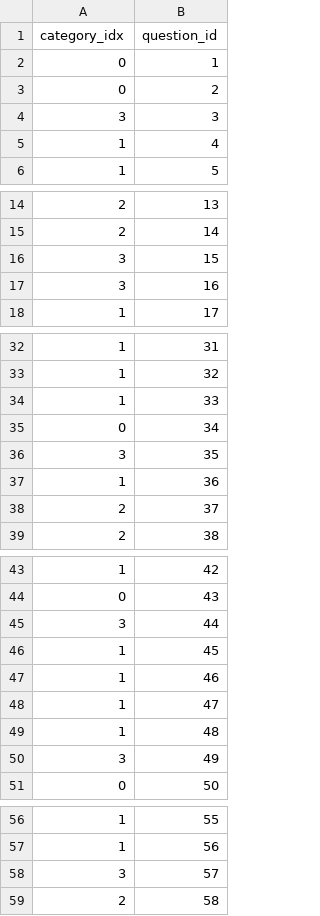
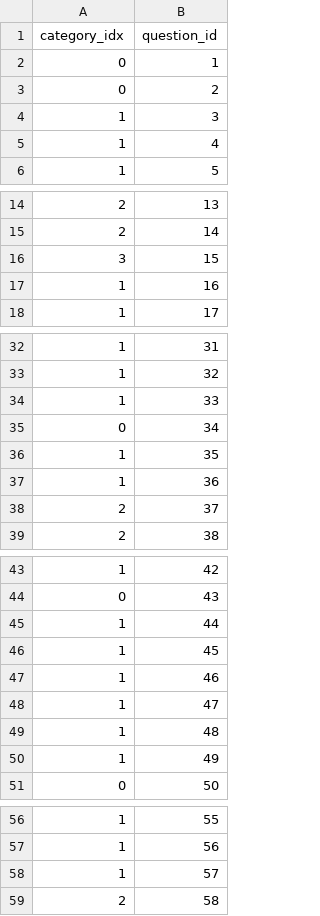
Before and after one commit to PatriciaXiao/AutoQuiz_v2, a CSV file: id_category.csv, drawn as a sheet; only a part is shown, gaps mark what is left out.

```diff
--- a/id_category.csv
+++ b/id_category.csv
@@ -3,3 +3,3 @@ category_idx,question_id
 0,2
-3,3
+1,3
 1,4
@@ -16,3 +16,3 @@ category_idx,question_id
 3,15
-3,16
+1,16
 1,17
@@ -35,3 +35,3 @@ category_idx,question_id
 0,34
-3,35
+1,35
 1,36
@@ -44,3 +44,3 @@ category_idx,question_id
 0,43
-3,44
+1,44
 1,45
@@ -49,3 +49,3 @@ category_idx,question_id
 1,48
-3,49
+1,49
 0,50
@@ -57,3 +57,3 @@ category_idx,question_id
 1,56
-3,57
+1,57
 2,58
```
Also changed, not shown: 12 other files.
